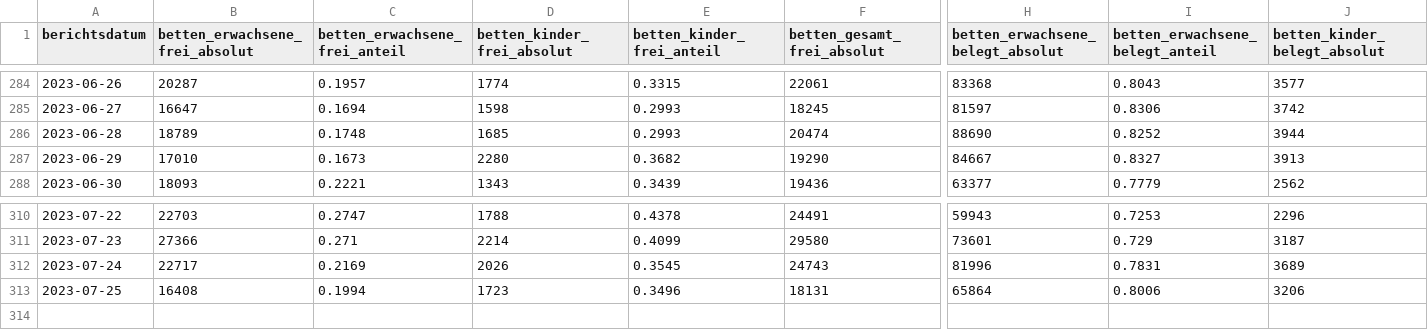
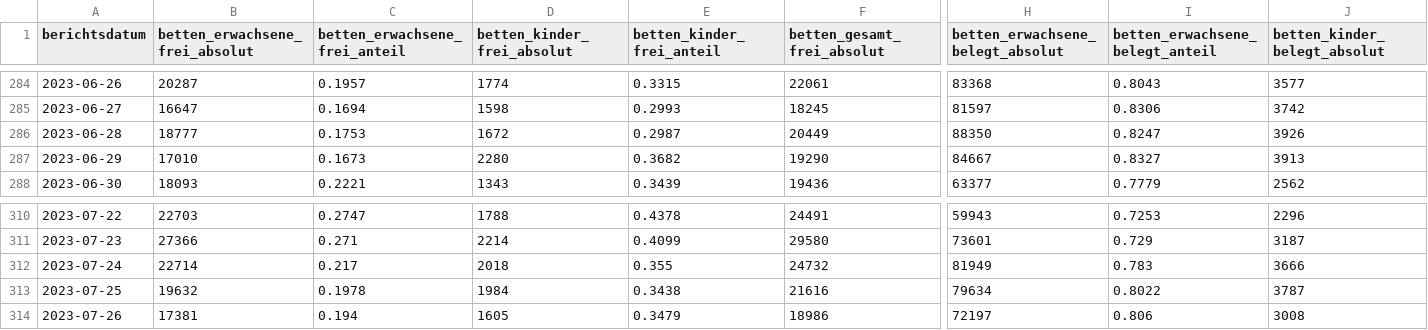
Before and after one commit to robert-koch-institut/Krankenhaus-Bettenbelegung_in_Deutschland, a CSV file: Krankenhaus-Bettenbelegung_Deutschland.csv, drawn as a sheet; only a part is shown, gaps mark what is left out; rows hold the shown columns only; the diff covers the shown part only; the diff names each change by its address in the sheet, - before the commit and + after, or states it on an @@ line.

```diff
--- a/Krankenhaus-Bettenbelegung_Deutschland.csv
+++ b/Krankenhaus-Bettenbelegung_Deutschland.csv
-B286 (betten_erwachsene_frei_absolut): 18789
+B286 (betten_erwachsene_frei_absolut): 18777
-C286 (betten_erwachsene_frei_anteil): 0.1748
+C286 (betten_erwachsene_frei_anteil): 0.1753
-D286 (betten_kinder_frei_absolut): 1685
+D286 (betten_kinder_frei_absolut): 1672
-E286 (betten_kinder_frei_anteil): 0.2993
+E286 (betten_kinder_frei_anteil): 0.2987
-F286 (betten_gesamt_frei_absolut): 20474
+F286 (betten_gesamt_frei_absolut): 20449
-H286 (betten_erwachsene_belegt_absolut): 88690
+H286 (betten_erwachsene_belegt_absolut): 88350
-I286 (betten_erwachsene_belegt_anteil): 0.8252
+I286 (betten_erwachsene_belegt_anteil): 0.8247
-J286 (betten_kinder_belegt_absolut): 3944
+J286 (betten_kinder_belegt_absolut): 3926
-B312 (betten_erwachsene_frei_absolut): 22717
+B312 (betten_erwachsene_frei_absolut): 22714
-C312 (betten_erwachsene_frei_anteil): 0.2169
+C312 (betten_erwachsene_frei_anteil): 0.217
-D312 (betten_kinder_frei_absolut): 2026
+D312 (betten_kinder_frei_absolut): 2018
-E312 (betten_kinder_frei_anteil): 0.3545
+E312 (betten_kinder_frei_anteil): 0.355
-F312 (betten_gesamt_frei_absolut): 24743
+F312 (betten_gesamt_frei_absolut): 24732
-H312 (betten_erwachsene_belegt_absolut): 81996
+H312 (betten_erwachsene_belegt_absolut): 81949
-I312 (betten_erwachsene_belegt_anteil): 0.7831
+I312 (betten_erwachsene_belegt_anteil): 0.783
-J312 (betten_kinder_belegt_absolut): 3689
+J312 (betten_kinder_belegt_absolut): 3666
-B313 (betten_erwachsene_frei_absolut): 16408
+B313 (betten_erwachsene_frei_absolut): 19632
-C313 (betten_erwachsene_frei_anteil): 0.1994
+C313 (betten_erwachsene_frei_anteil): 0.1978
-D313 (betten_kinder_frei_absolut): 1723
+D313 (betten_kinder_frei_absolut): 1984
-E313 (betten_kinder_frei_anteil): 0.3496
+E313 (betten_kinder_frei_anteil): 0.3438
-F313 (betten_gesamt_frei_absolut): 18131
+F313 (betten_gesamt_frei_absolut): 21616
-H313 (betten_erwachsene_belegt_absolut): 65864
+H313 (betten_erwachsene_belegt_absolut): 79634
-I313 (betten_erwachsene_belegt_anteil): 0.8006
+I313 (betten_erwachsene_belegt_anteil): 0.8022
-J313 (betten_kinder_belegt_absolut): 3206
+J313 (betten_kinder_belegt_absolut): 3787
+row 314: 2023-07-26 | 17381 | 0.194 | 1605 | 0.3479 | 18986 | 72197 | 0.806 | 3008
```
Also changed, not shown: 44 edited cells elsewhere in this file, Krankenhaus-Bettenbelegung_Bundeslaender.csv, 1 other file.
